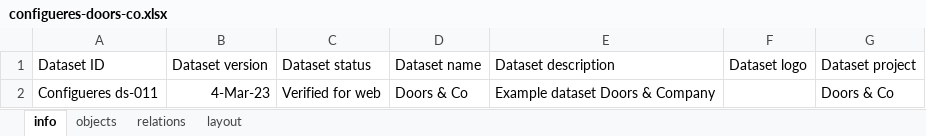
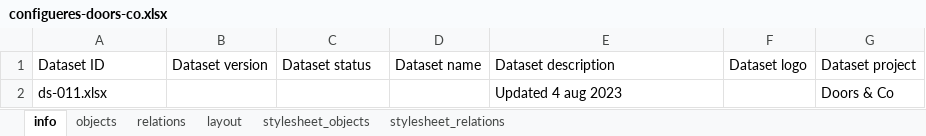
Before and after one commit to ceesmichielsen/Configueres-pub, an Excel workbook: configueres-doors-co.xlsx, sheet info, drawn as a sheet; values as stored, in another font and other column widths than the file's, no borders; removed rows and columns are numbered as before the commit, all else as after; the diff names each change by its address in the sheet, - before the commit and + after, or states it on an @@ line.

Commit message:
Update configueres-doors-co.xlsx

```diff
--- a/configueres-doors-co.xlsx (sheet info)
+++ b/configueres-doors-co.xlsx (sheet info)
+sheet tab: stylesheet_objects
+sheet tab: stylesheet_relations
-row 2: Configueres ds-011 | 4-Mar-23 | Verified for web | Doors & Co | Example dataset Doors & Company |  | Doors & Co
+row 2: ds-011.xlsx |  |  |  | Updated 4 aug 2023 |  | Doors & Co
```
Also changed, not shown: sheet layout, sheet relations, sheet objects, formulas that keep their value, hidden cells, charts or pictures.
